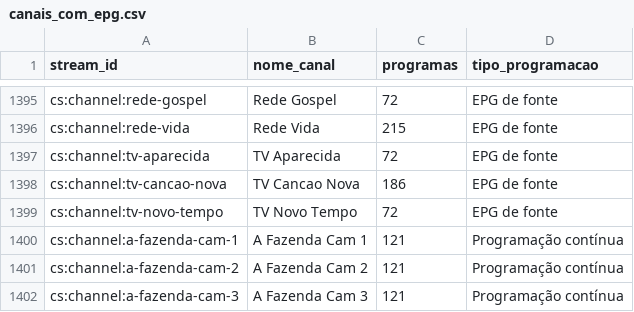
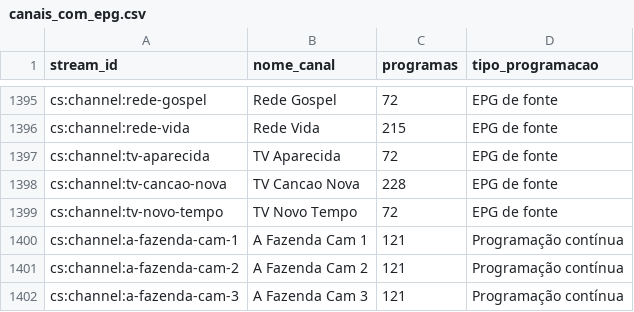
Before and after one commit to sants2tech/epg-xtream-personalizado, a CSV file: public/canais_com_epg.csv, drawn as a sheet; only a part is shown, gaps mark what is left out; the diff covers the shown part only.

```diff
--- a/public/canais_com_epg.csv
+++ b/public/canais_com_epg.csv
@@ -1397,3 +1397,3 @@ cs:channel:rede-vida;Rede Vida;215;EPG de fonte
 cs:channel:tv-aparecida;TV Aparecida;72;EPG de fonte
-cs:channel:tv-cancao-nova;TV Cancao Nova;186;EPG de fonte
+cs:channel:tv-cancao-nova;TV Cancao Nova;228;EPG de fonte
 cs:channel:tv-novo-tempo;TV Novo Tempo;72;EPG de fonte
```
Also changed, not shown: 11 edited cells elsewhere in this file, 3 other files.
